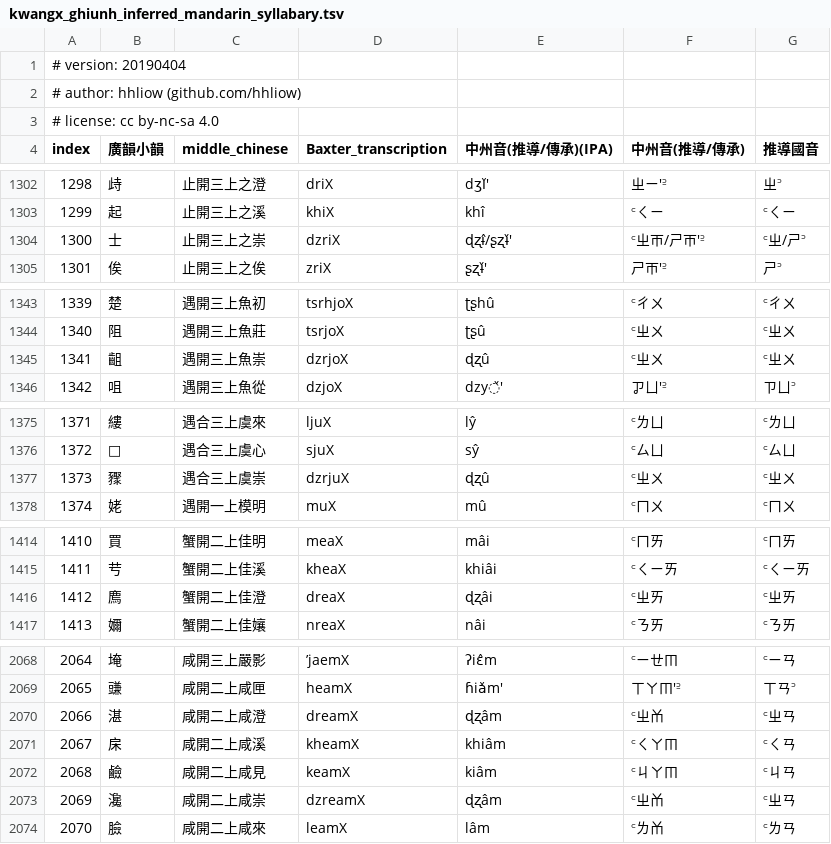
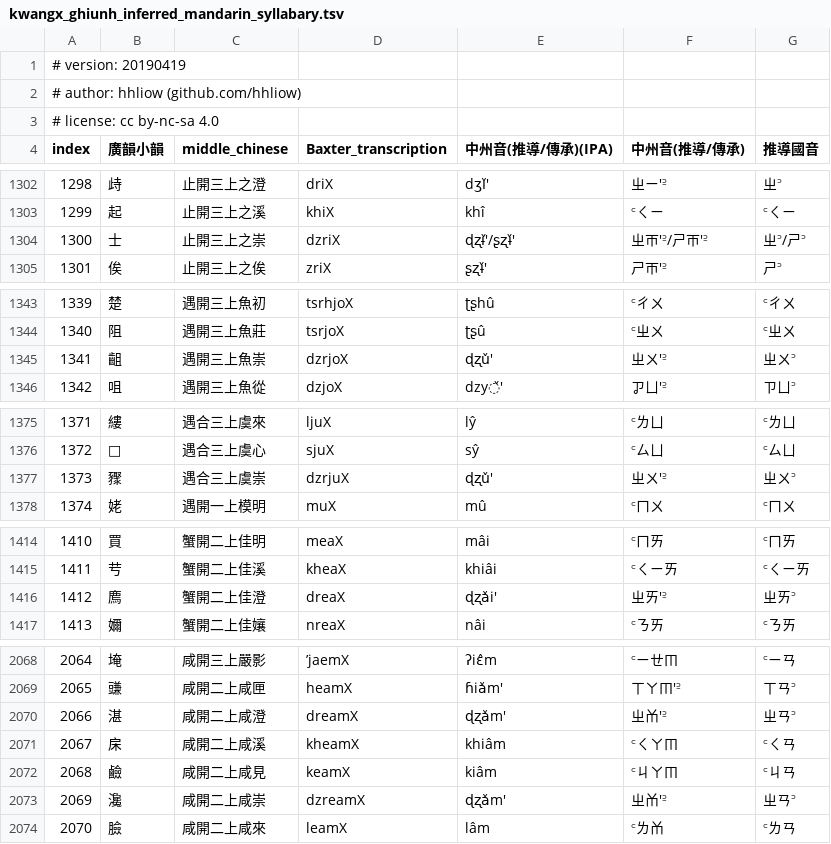
Before and after one commit to hhliow/mandarin, a TSV file: hhliow/kwangx_ghiunh_inferred_mandarin_syllabary.tsv, drawn as a sheet; only a part is shown, gaps mark what is left out; the diff covers the shown part only.

Commit message:
Update kwangx_ghiunh_inferred_mandarin_syllabary.tsv

```diff
--- a/hhliow/kwangx_ghiunh_inferred_mandarin_syllabary.tsv
+++ b/hhliow/kwangx_ghiunh_inferred_mandarin_syllabary.tsv
@@ -1,2 +1,2 @@
-# version: 20190404						
+# version: 20190419						
 # author: hhliow (github.com/hhliow)						
@@ -1303,3 +1303,3 @@ index	廣韻小韻	middle_chinese	Baxter_transcription	中州音(推導/傳承)(
 1299	起	止開三上之溪	khiX	khî	꜂ㄑㄧ	꜂ㄑㄧ
-1300	士	止開三上之崇	dzriX	ɖʐɨ̂/ʂʐɨ̌'	꜂ㄓㄭ/ㄕㄭ'꜅	꜂ㄓ/ㄕ꜄
+1300	士	止開三上之崇	dzriX	ɖʐɨ̌'/ʂʐɨ̌'	ㄓㄭ'꜅/ㄕㄭ'꜅	ㄓ꜄/ㄕ꜄
 1301	俟	止開三上之俟	zriX	ʂʐɨ̌'	ㄕㄭ'꜅	ㄕ꜄
@@ -1344,3 +1344,3 @@ index	廣韻小韻	middle_chinese	Baxter_transcription	中州音(推導/傳承)(
 1340	阻	遇開三上魚莊	tsrjoX	ʈʂû	꜂ㄓㄨ	꜂ㄓㄨ
-1341	齟	遇開三上魚崇	dzrjoX	ɖʐû	꜂ㄓㄨ	꜂ㄓㄨ
+1341	齟	遇開三上魚崇	dzrjoX	ɖʐǔ'	ㄓㄨ'꜅	ㄓㄨ꜄
 1342	咀	遇開三上魚從	dzjoX	dzy̌'	ㆡㄩ'꜅	ㄗㄩ꜄
@@ -1376,3 +1376,3 @@ index	廣韻小韻	middle_chinese	Baxter_transcription	中州音(推導/傳承)(
 1372	𦄼	遇合三上虞心	sjuX	sŷ	꜂ㄙㄩ	꜂ㄙㄩ
-1373	䝒	遇合三上虞崇	dzrjuX	ɖʐû	꜂ㄓㄨ	꜂ㄓㄨ
+1373	䝒	遇合三上虞崇	dzrjuX	ɖʐǔ'	ㄓㄨ'꜅	ㄓㄨ꜄
 1374	姥	遇開一上模明	muX	mû	꜂ㄇㄨ	꜂ㄇㄨ
@@ -1415,3 +1415,3 @@ index	廣韻小韻	middle_chinese	Baxter_transcription	中州音(推導/傳承)(
 1411	䒓	蟹開二上佳溪	kheaX	khiâi	꜂ㄑㄧㄞ	꜂ㄑㄧㄞ
-1412	廌	蟹開二上佳澄	dreaX	ɖʐâi	꜂ㄓㄞ	꜂ㄓㄞ
+1412	廌	蟹開二上佳澄	dreaX	ɖʐǎi'	ㄓㄞ'꜅	ㄓㄞ꜄
 1413	嬭	蟹開二上佳孃	nreaX	nâi	꜂ㄋㄞ	꜂ㄋㄞ
@@ -2069,6 +2069,6 @@ index	廣韻小韻	middle_chinese	Baxter_transcription	中州音(推導/傳承)(
 2065	豏	咸開二上咸匣	heamX	ɦiǎm'	ㄒㄚㆬ'꜅	ㄒㄢ꜄
-2066	湛	咸開二上咸澄	dreamX	ɖʐâm	꜂ㄓㆰ	꜂ㄓㄢ
+2066	湛	咸開二上咸澄	dreamX	ɖʐǎm'	ㄓㆰ'꜅	ㄓㄢ꜄
 2067	㦿	咸開二上咸溪	kheamX	khiâm	꜂ㄑㄚㆬ	꜂ㄑㄢ
 2068	鹼	咸開二上咸見	keamX	kiâm	꜂ㄐㄚㆬ	꜂ㄐㄢ
-2069	瀺	咸開二上咸崇	dzreamX	ɖʐâm	꜂ㄓㆰ	꜂ㄓㄢ
+2069	瀺	咸開二上咸崇	dzreamX	ɖʐǎm'	ㄓㆰ'꜅	ㄓㄢ꜄
 2070	臉	咸開二上咸來	leamX	lâm	꜂ㄌㆰ	꜂ㄌㄢ
```
Also changed, not shown: 39 edited cells elsewhere in this file.
